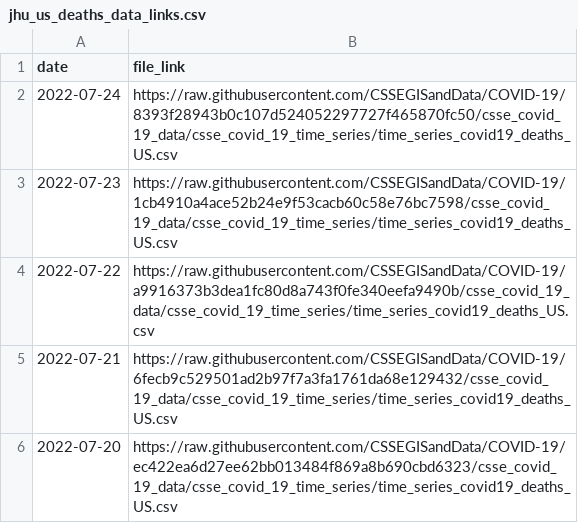
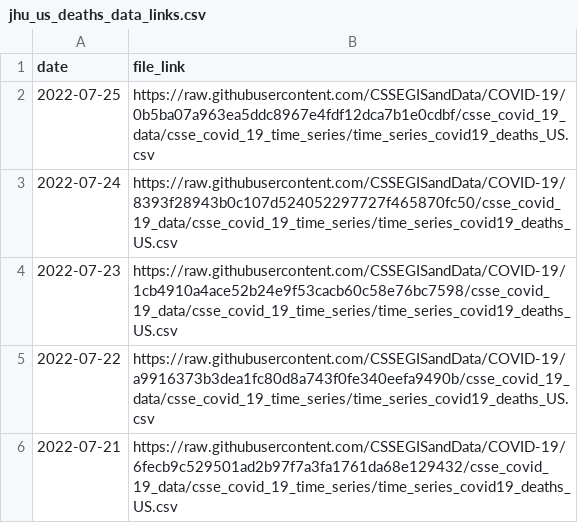
Before and after one commit to Serena-Wang/covidData, a CSV file: data/jhu_us_deaths_data_links.csv, drawn as a sheet; only a part is shown; the shorter side is filled out with more unchanged rows; the diff names each change by its address in the sheet, - before the commit and + after, or states it on an @@ line.

```diff
--- a/data/jhu_us_deaths_data_links.csv
+++ b/data/jhu_us_deaths_data_links.csv
+row 2: 2022-07-25 | https://raw.githubusercontent.com/CSSEGISandData/COVID-19/0b5ba07a963ea5ddc8967e4fdf12dca7b1e0cdbf/csse_covid_19_data/csse_covid_19_time_series/time_series_covid19_deaths_US.csv
```
Also changed, not shown: data/jhu_us_cases_data_links.csv, 2 other files.
